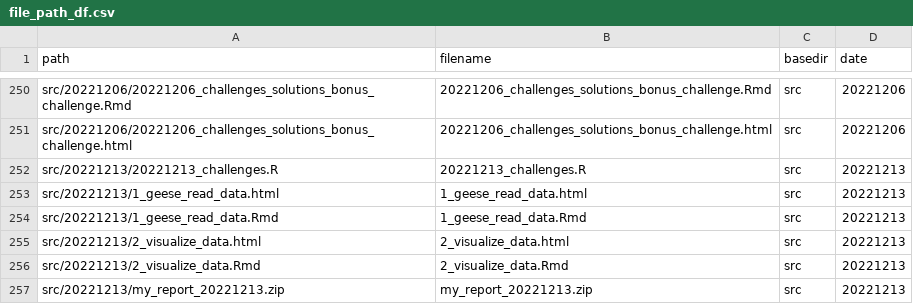
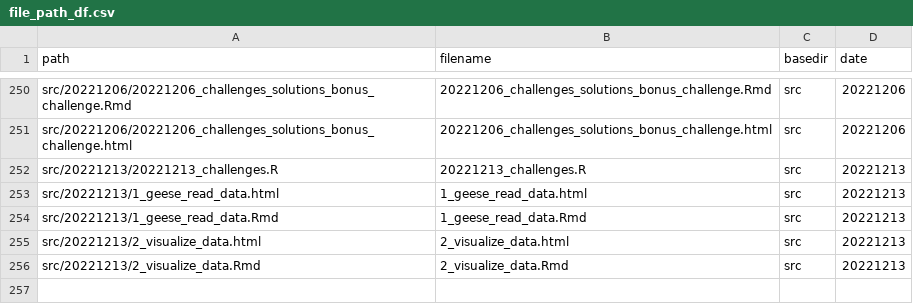
Before and after one commit to inbo/coding-club, a CSV file: file_paths/file_path_df.csv, drawn as a sheet; only a part is shown, gaps mark what is left out; the diff names each change by its address in the sheet, - before the commit and + after, or states it on an @@ line.

```diff
--- a/file_paths/file_path_df.csv
+++ b/file_paths/file_path_df.csv
-row 257: src/20221213/my_report_20221213.zip | my_report_20221213.zip | src | 20221213
```
Also changed, not shown: 1 other file.
